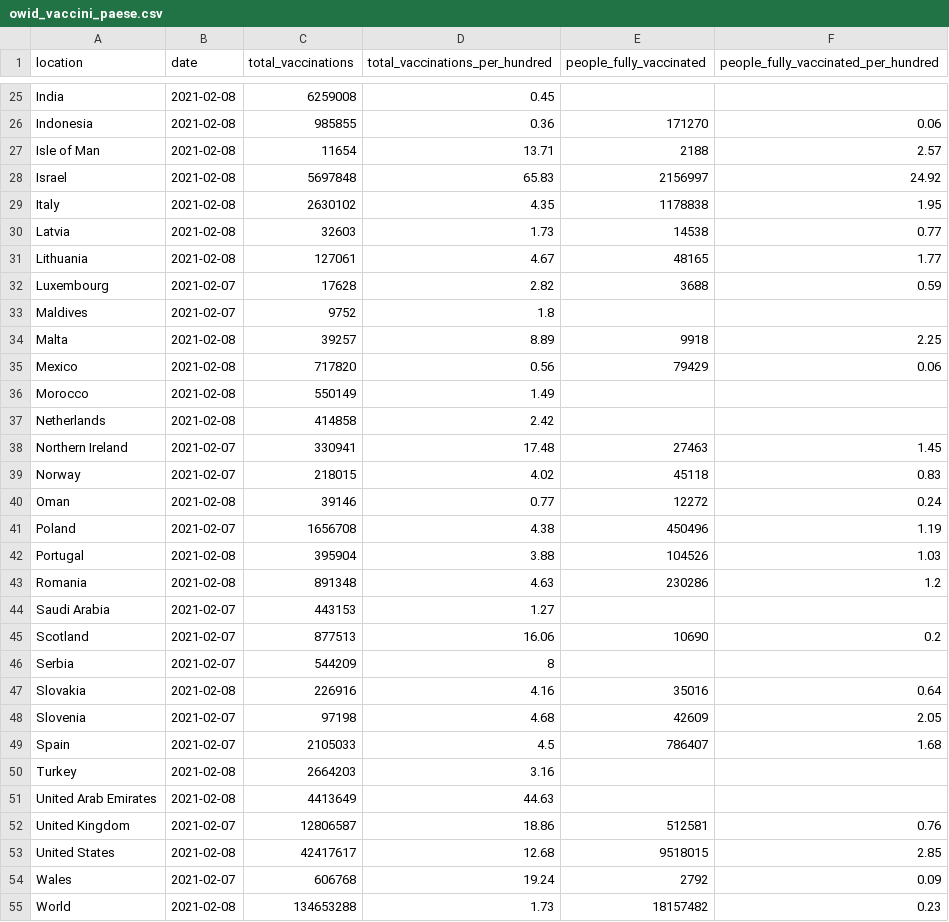
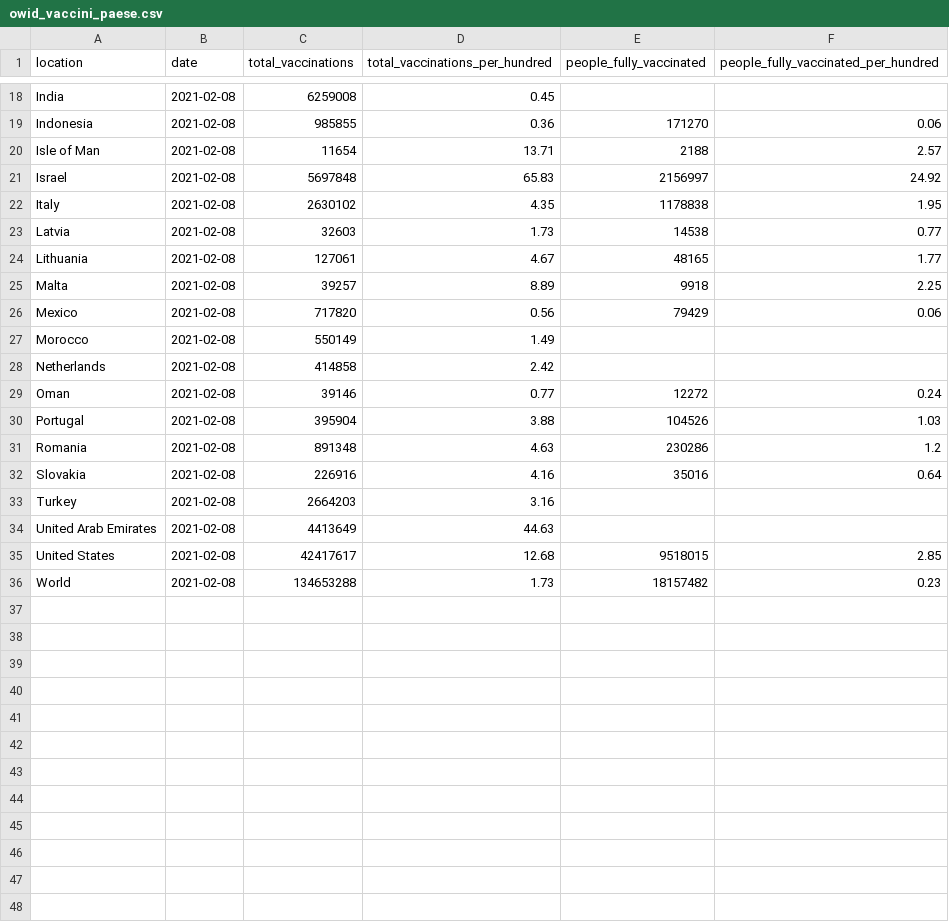
Before and after one commit to Scienzainrete/covid-19, a CSV file: owid_vaccini_paese.csv, drawn as a sheet; only a part is shown, gaps mark what is left out; the diff covers the shown part only; the diff names each change by its address in the sheet, - before the commit and + after, or states it on an @@ line.

```diff
--- a/owid_vaccini_paese.csv
+++ b/owid_vaccini_paese.csv
-row 32: Luxembourg | 2021-02-07 | 17628 | 2.82 | 3688 | 0.59
-row 33: Maldives | 2021-02-07 | 9752 | 1.8
-row 38: Northern Ireland | 2021-02-07 | 330941 | 17.48 | 27463 | 1.45
-row 39: Norway | 2021-02-07 | 218015 | 4.02 | 45118 | 0.83
-row 41: Poland | 2021-02-07 | 1656708 | 4.38 | 450496 | 1.19
-row 44: Saudi Arabia | 2021-02-07 | 443153 | 1.27
-row 45: Scotland | 2021-02-07 | 877513 | 16.06 | 10690 | 0.2
-row 46: Serbia | 2021-02-07 | 544209 | 8
-row 48: Slovenia | 2021-02-07 | 97198 | 4.68 | 42609 | 2.05
-row 49: Spain | 2021-02-07 | 2105033 | 4.5 | 786407 | 1.68
-row 52: United Kingdom | 2021-02-07 | 12806587 | 18.86 | 512581 | 0.76
-row 54: Wales | 2021-02-07 | 606768 | 19.24 | 2792 | 0.09
```
Also changed, not shown: 7 removed rows elsewhere in this file, ita_vaccini_80+_regioni.csv.
